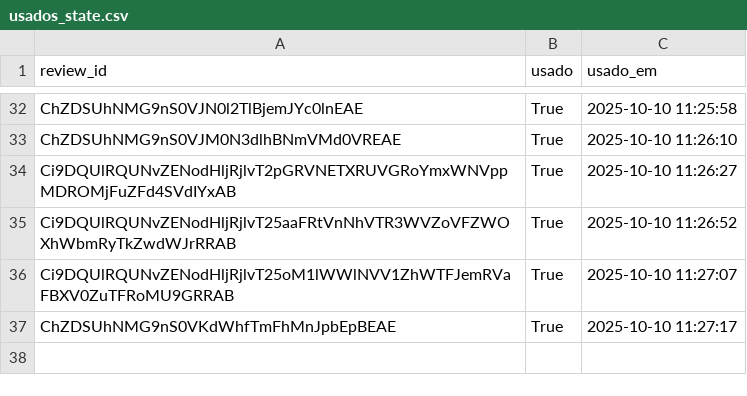
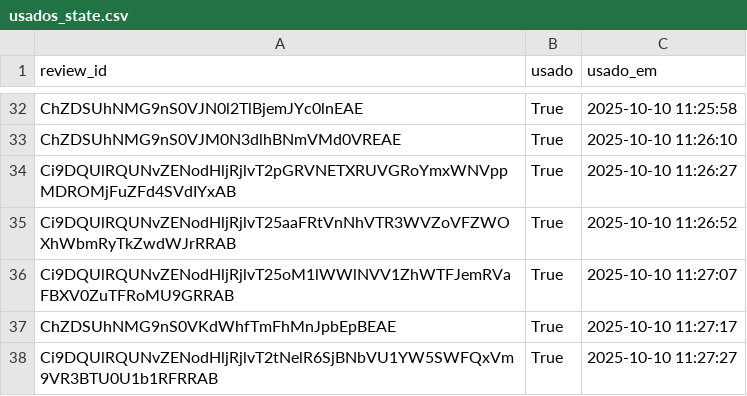
Before and after one commit to vnogueira-click/depoimentos_click, a CSV file: usados_state.csv, drawn as a sheet; only a part is shown, gaps mark what is left out; the diff names each change by its address in the sheet, - before the commit and + after, or states it on an @@ line.

Commit message:
feat(app): update usados_state

```diff
--- a/usados_state.csv
+++ b/usados_state.csv
+row 38: Ci9DQUlRQUNvZENodHljRjlvT2tNelR6SjBNbVU1YW5SWFQxVm9VR3BTU0U1b1RFRRAB | True | 2025-10-10 11:27:27
```
